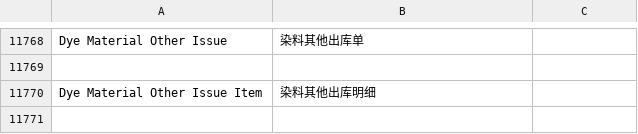
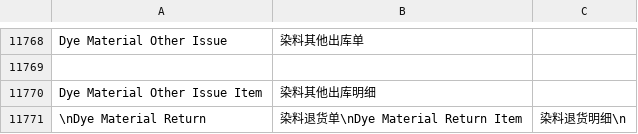
Before and after one commit to xiaolin8816/dyeing_finishing, a CSV file: dyeing_finishing/translations/zh.csv, drawn as a sheet; only a part is shown, gaps mark what is left out; the diff names each change by its address in the sheet, - before the commit and + after, or states it on an @@ line.

Commit message:
补充染料退货单中文翻译

```diff
--- a/dyeing_finishing/translations/zh.csv
+++ b/dyeing_finishing/translations/zh.csv
+row 11771: \nDye Material Return | 染料退货单\nDye Material Return Item | 染料退货明细\n
```
